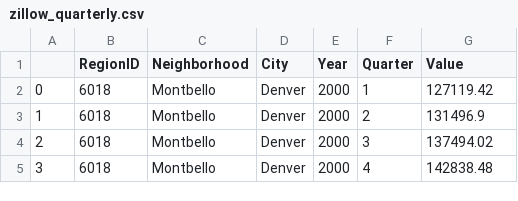
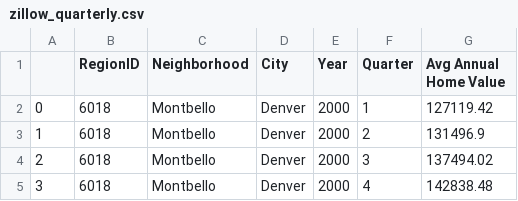
Before and after one commit to Angelinamurdock/final_project_group_2, a CSV file: Resources/zillow_quarterly.csv, drawn as a sheet; only a part is shown.

```diff
--- a/Resources/zillow_quarterly.csv
+++ b/Resources/zillow_quarterly.csv
@@ -1,2 +1,2 @@
-,RegionID,Neighborhood,City,Year,Quarter,Value
+,RegionID,Neighborhood,City,Year,Quarter,Avg Annual Home Value
 0,6018,Montbello,Denver,2000,1,127119.42
```
Also changed, not shown: Resources/zillow_yearly.csv, 2 other files.
